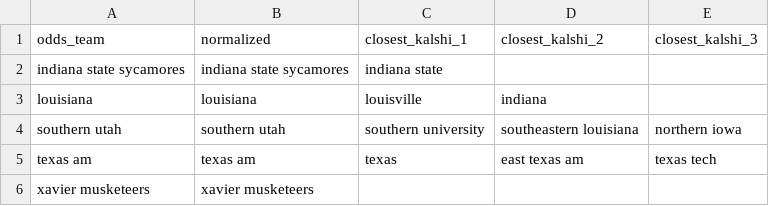
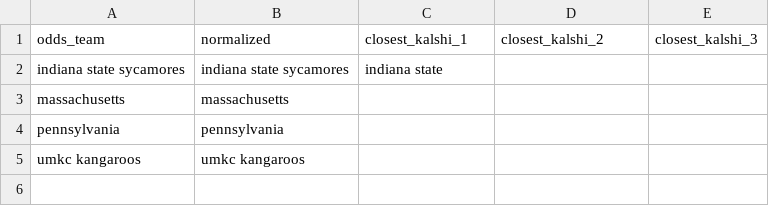
Before and after one commit to JahsonWestby/Kalshi-edge-finder, a CSV file: data/unmatched_teams.csv, drawn as a sheet; removed rows and columns are numbered as before the commit, all else as after; the diff names each change by its address in the sheet, - before the commit and + after, or states it on an @@ line.

```diff
--- a/data/unmatched_teams.csv
+++ b/data/unmatched_teams.csv
-row 3: louisiana | louisiana | louisville | indiana
-row 4: southern utah | southern utah | southern university | southeastern louisiana | northern iowa
-row 5: texas am | texas am | texas | east texas am | texas tech
-row 6: xavier musketeers | xavier musketeers
+row 3: massachusetts | massachusetts
+row 4: pennsylvania | pennsylvania
+row 5: umkc kangaroos | umkc kangaroos
```
Also changed, not shown: data/edges_found.csv, data/orders_log.csv, 7 other files.
